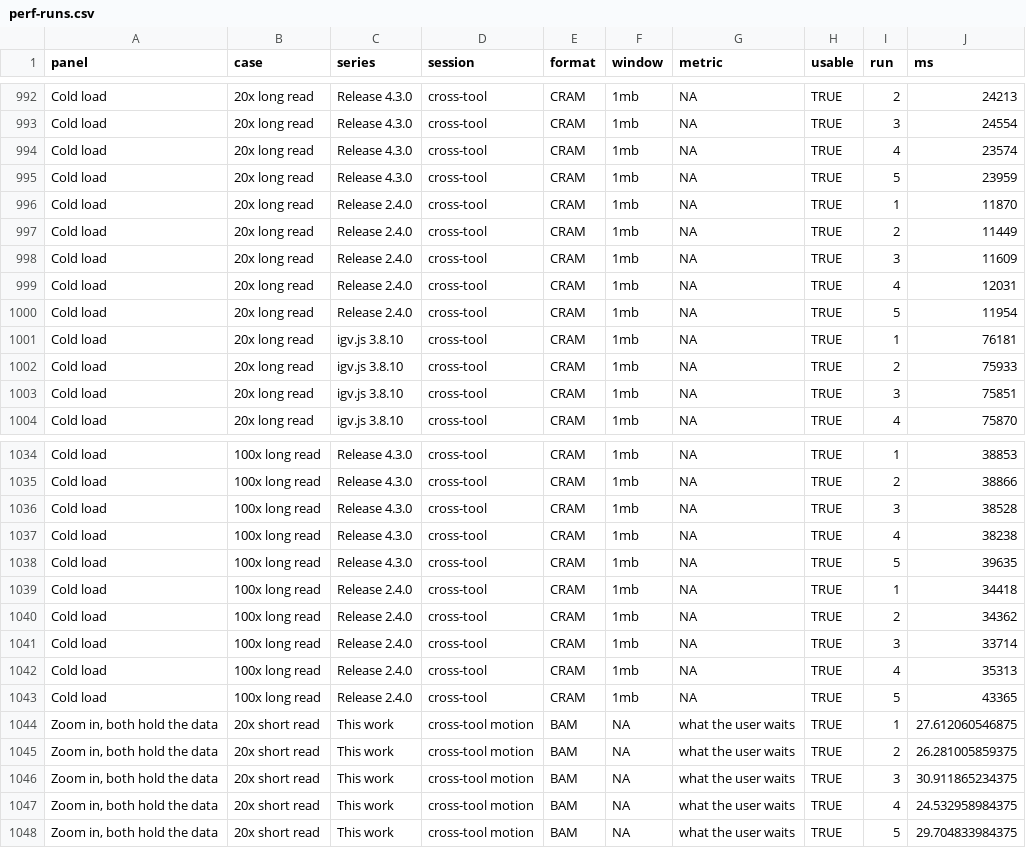
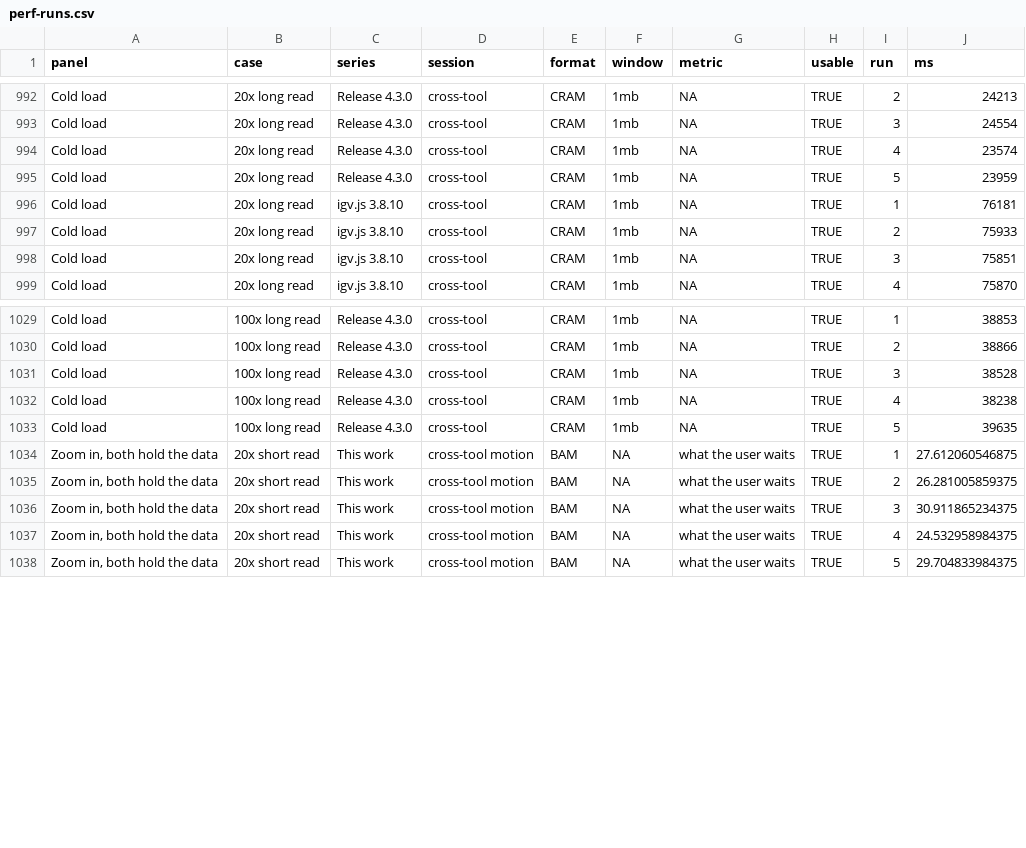
Before and after one commit to cmdcolin/jb2bench, a CSV file: results/paper/perf-runs.csv, drawn as a sheet; only a part is shown, gaps mark what is left out.

```diff
--- a/results/paper/perf-runs.csv
+++ b/results/paper/perf-runs.csv
@@ -995,7 +995,2 @@
 "Cold load","20x long read","Release 4.3.0","cross-tool","CRAM","1mb",NA,TRUE,5,23959
-"Cold load","20x long read","Release 2.4.0","cross-tool","CRAM","1mb",NA,TRUE,1,11870
-"Cold load","20x long read","Release 2.4.0","cross-tool","CRAM","1mb",NA,TRUE,2,11449
-"Cold load","20x long read","Release 2.4.0","cross-tool","CRAM","1mb",NA,TRUE,3,11609
-"Cold load","20x long read","Release 2.4.0","cross-tool","CRAM","1mb",NA,TRUE,4,12031
-"Cold load","20x long read","Release 2.4.0","cross-tool","CRAM","1mb",NA,TRUE,5,11954
 "Cold load","20x long read","igv.js 3.8.10","cross-tool","CRAM","1mb",NA,TRUE,1,76181
@@ -1038,7 +1033,2 @@
 "Cold load","100x long read","Release 4.3.0","cross-tool","CRAM","1mb",NA,TRUE,5,39635
-"Cold load","100x long read","Release 2.4.0","cross-tool","CRAM","1mb",NA,TRUE,1,34418
-"Cold load","100x long read","Release 2.4.0","cross-tool","CRAM","1mb",NA,TRUE,2,34362
-"Cold load","100x long read","Release 2.4.0","cross-tool","CRAM","1mb",NA,TRUE,3,33714
-"Cold load","100x long read","Release 2.4.0","cross-tool","CRAM","1mb",NA,TRUE,4,35313
-"Cold load","100x long read","Release 2.4.0","cross-tool","CRAM","1mb",NA,TRUE,5,43365
 "Zoom in, both hold the data","20x short read","This work","cross-tool motion","BAM",NA,"what the user waits",TRUE,1,27.612060546875
```
Also changed, not shown: results/paper/memory.csv, results/paper/perf.csv, 10 other files.
